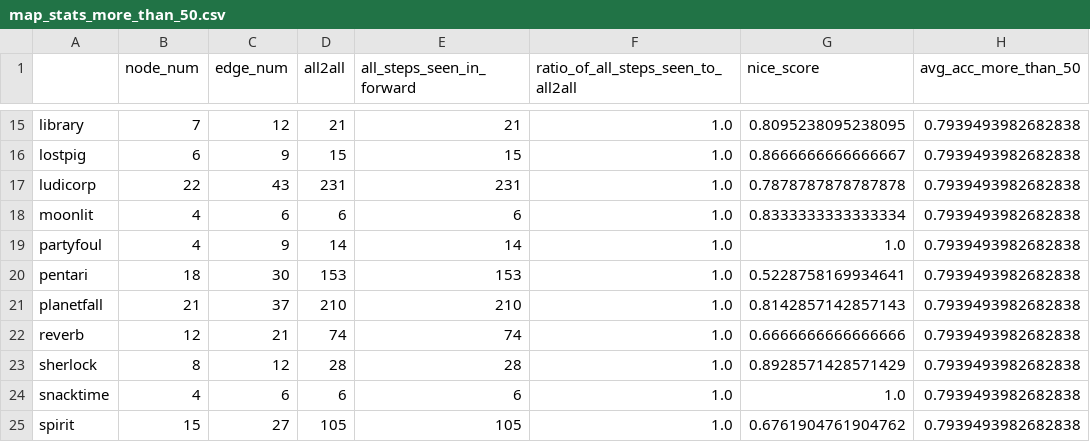
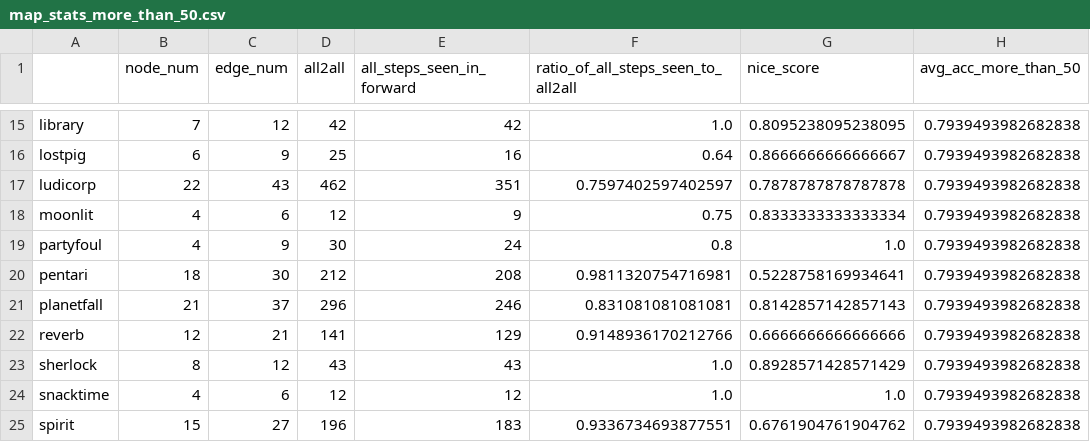
Before and after one commit to Oaklight/mango, a CSV file: evals/map_stats_more_than_50.csv, drawn as a sheet; only a part is shown, gaps mark what is left out; the diff covers the shown part only; the diff names each change by its address in the sheet, - before the commit and + after, or states it on an @@ line.

```diff
--- a/evals/map_stats_more_than_50.csv
+++ b/evals/map_stats_more_than_50.csv
-D15 (all2all): 21
+D15 (all2all): 42
-E15 (all_steps_seen_in_forward): 21
+E15 (all_steps_seen_in_forward): 42
-D16 (all2all): 15
+D16 (all2all): 25
-E16 (all_steps_seen_in_forward): 15
+E16 (all_steps_seen_in_forward): 16
-F16: 1.0
+F16: 0.64
-D17 (all2all): 231
+D17 (all2all): 462
-E17 (all_steps_seen_in_forward): 231
+E17 (all_steps_seen_in_forward): 351
-F17: 1.0
+F17: 0.7597402597402597
-D18 (all2all): 6
+D18 (all2all): 12
-E18 (all_steps_seen_in_forward): 6
+E18 (all_steps_seen_in_forward): 9
-F18: 1.0
+F18: 0.75
-D19 (all2all): 14
+D19 (all2all): 30
-E19 (all_steps_seen_in_forward): 14
+E19 (all_steps_seen_in_forward): 24
-F19: 1.0
+F19: 0.8
-D20 (all2all): 153
+D20 (all2all): 212
-E20 (all_steps_seen_in_forward): 153
+E20 (all_steps_seen_in_forward): 208
-F20: 1.0
+F20: 0.9811320754716981
-D21 (all2all): 210
+D21 (all2all): 296
-E21 (all_steps_seen_in_forward): 210
+E21 (all_steps_seen_in_forward): 246
-F21: 1.0
+F21: 0.831081081081081
-D22 (all2all): 74
+D22 (all2all): 141
-E22 (all_steps_seen_in_forward): 74
+E22 (all_steps_seen_in_forward): 129
-F22: 1.0
+F22: 0.9148936170212766
-D23 (all2all): 28
+D23 (all2all): 43
-E23 (all_steps_seen_in_forward): 28
+E23 (all_steps_seen_in_forward): 43
-D24 (all2all): 6
+D24 (all2all): 12
-E24 (all_steps_seen_in_forward): 6
+E24 (all_steps_seen_in_forward): 12
-D25 (all2all): 105
+D25 (all2all): 196
-E25 (all_steps_seen_in_forward): 105
+E25 (all_steps_seen_in_forward): 183
-F25: 1.0
+F25: 0.9336734693877551
```
Also changed, not shown: 49 edited cells elsewhere in this file, evals/map_stats_less_than_50.csv, 1 other file.
